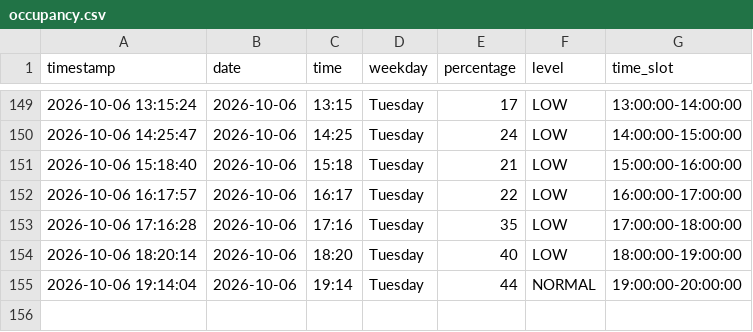
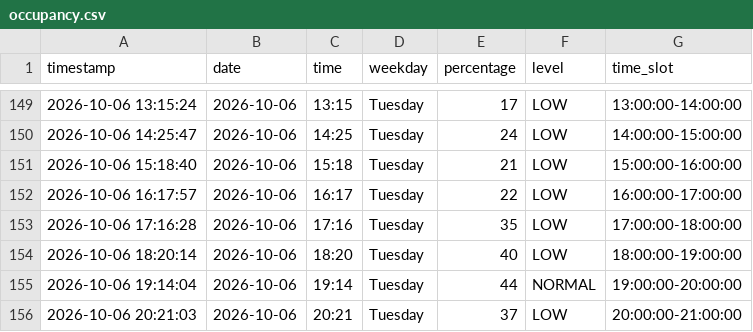
Before and after one commit to Gallenkamp/AIBarmen, a CSV file: data/occupancy.csv, drawn as a sheet; only a part is shown, gaps mark what is left out; the diff names each change by its address in the sheet, - before the commit and + after, or states it on an @@ line.

```diff
--- a/data/occupancy.csv
+++ b/data/occupancy.csv
+row 156: 2026-10-06 20:21:03 | 2026-10-06 | 20:21 | Tuesday | 37 | LOW | 20:00:00-21:00:00
```
Also changed, not shown: 2 other files.
